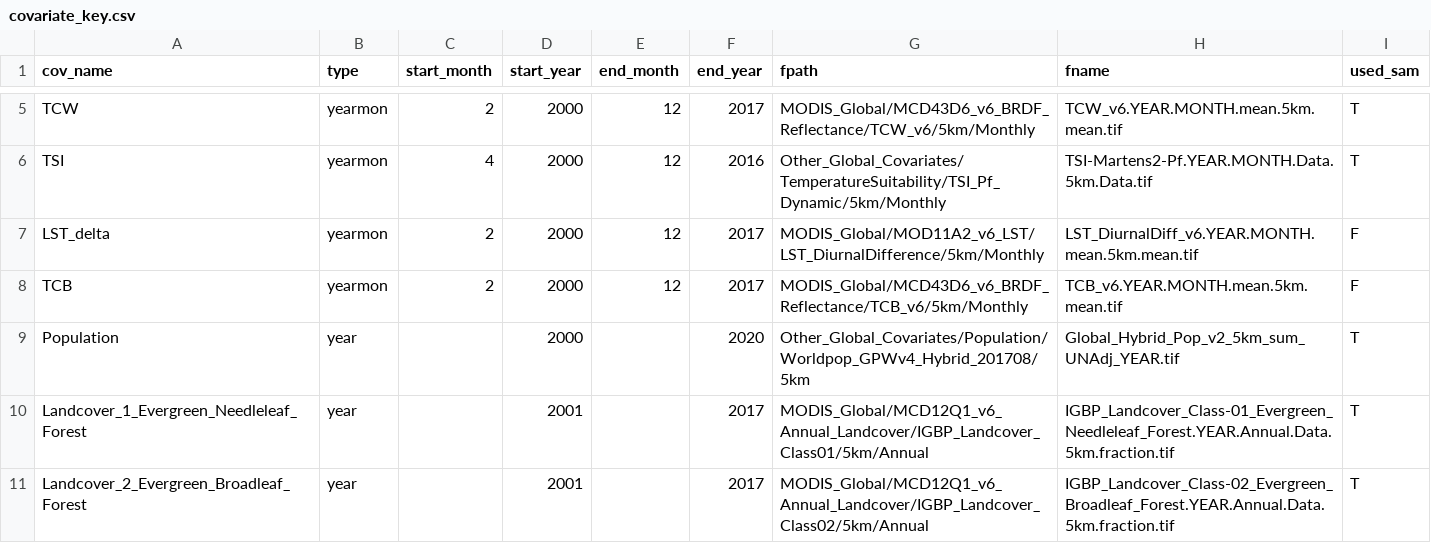
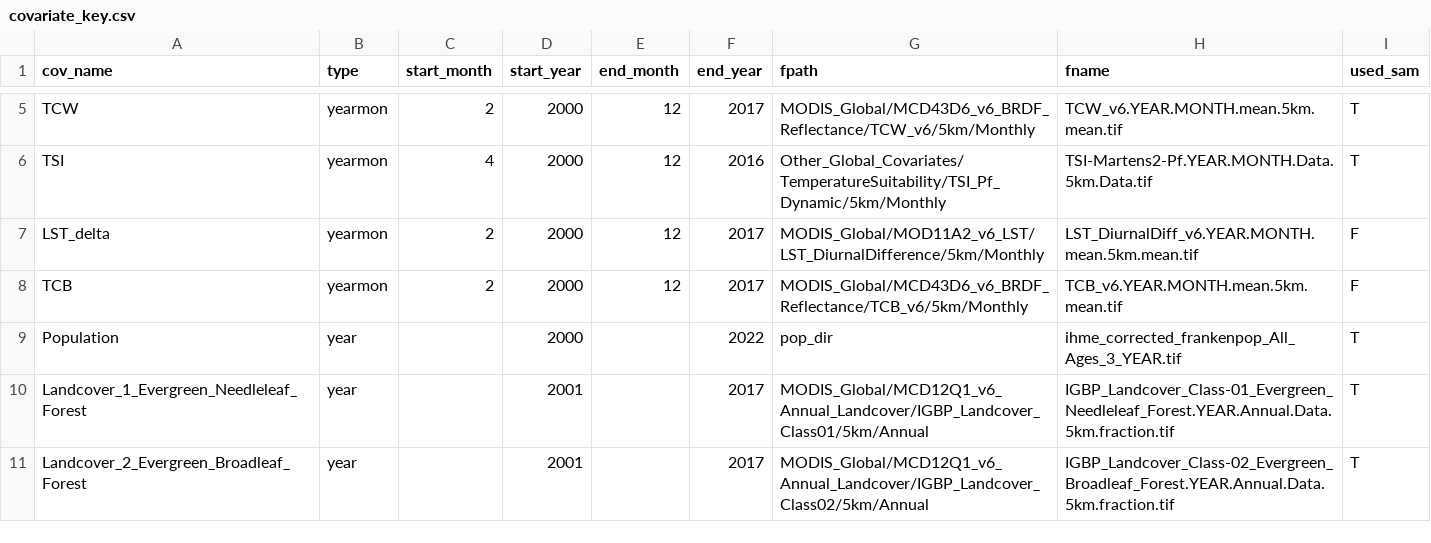
Before and after one commit to bertozzivill/map-itn-cube, a CSV file: generate_cube/covariate_key.csv, drawn as a sheet; only a part is shown, gaps mark what is left out.

Commit message:
update cube with new population rasters

```diff
--- a/generate_cube/covariate_key.csv
+++ b/generate_cube/covariate_key.csv
@@ -8,3 +8,3 @@ LST_delta,yearmon,2,2000,12,2017,MODIS_Global/MOD11A2_v6_LST/LST_DiurnalDifferen
 TCB,yearmon,2,2000,12,2017,MODIS_Global/MCD43D6_v6_BRDF_Reflectance/TCB_v6/5km/Monthly,TCB_v6.YEAR.MONTH.mean.5km.mean.tif,F
-Population,year,,2000,,2020,Other_Global_Covariates/Population/Worldpop_GPWv4_Hybrid_201708/5km,Global_Hybrid_Pop_v2_5km_sum_UNAdj_YEAR.tif,T
+Population,year,,2000,,2022,pop_dir,ihme_corrected_frankenpop_All_Ages_3_YEAR.tif,T
 Landcover_1_Evergreen_Needleleaf_Forest,year,,2001,,2017,MODIS_Global/MCD12Q1_v6_Annual_Landcover/IGBP_Landcover_Class01/5km/Annual,IGBP_Landcover_Class-01_Evergreen_Needleleaf_Forest.YEAR.Annual.Data.5km.fraction.tif,T
```
Also changed, not shown: 5 other files.
